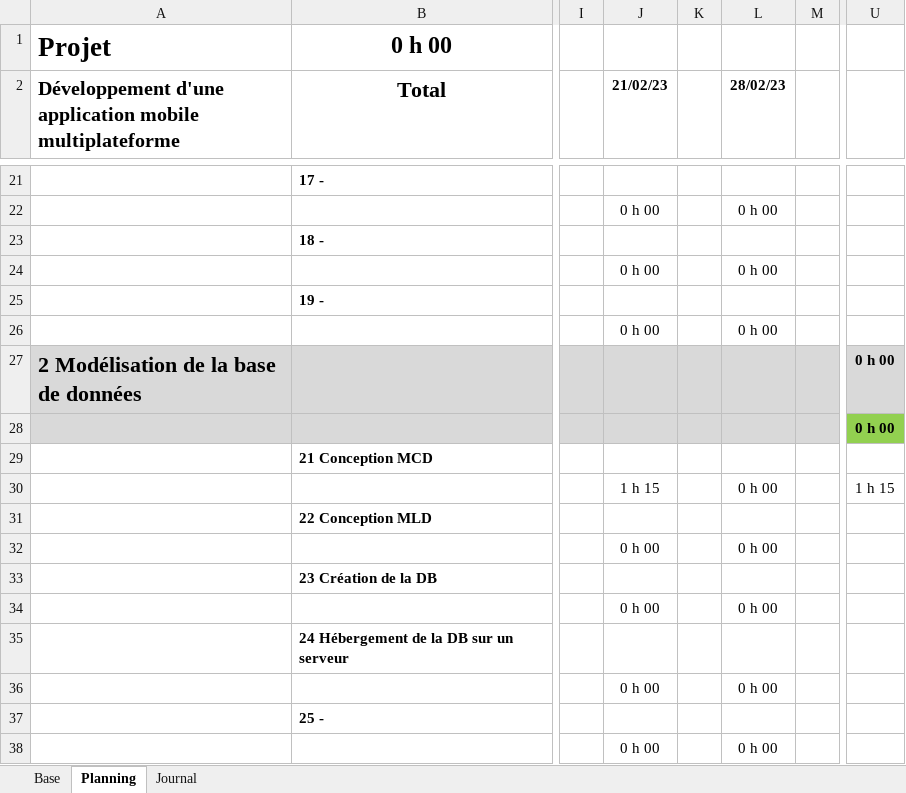
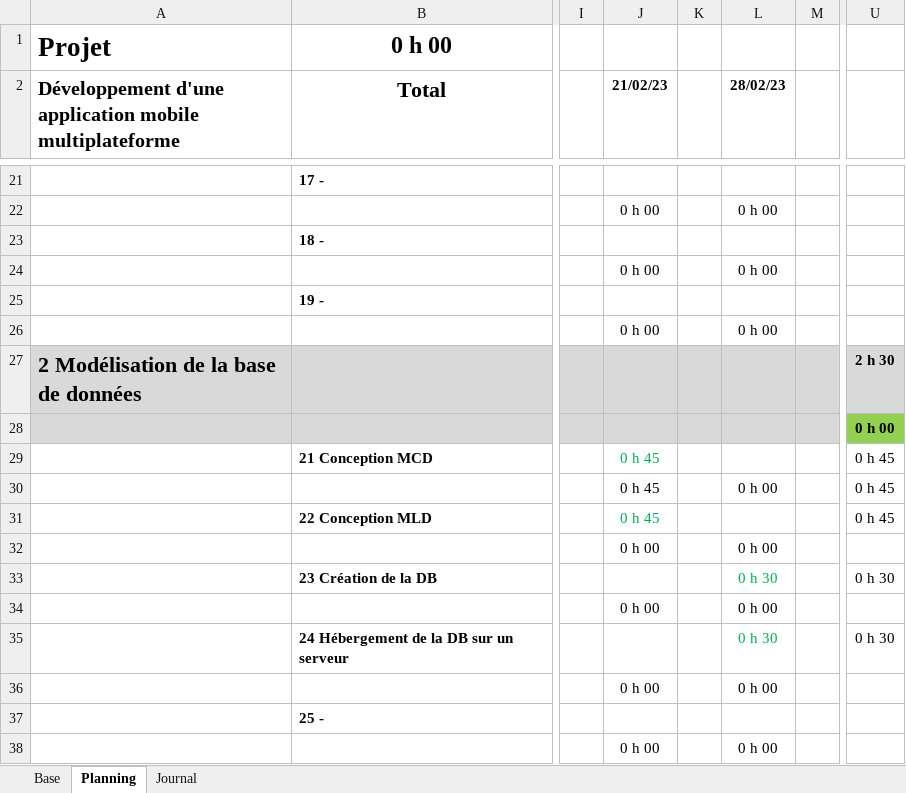
Before and after one commit to ThierryKoetschet/Pre-TPI_tkt, an Excel workbook: planification_pre-TPI_tkt.xlsm, sheet Planning, drawn as a sheet; only a part is shown, gaps mark what is left out; values as stored, in another font and other column widths than the file's, no borders; conditional formats not drawn; the diff covers the shown part only; the diff names each change by its address in the sheet, - before the commit and + after, or states it on an @@ line.

```diff
--- a/planification_pre-TPI_tkt.xlsm (sheet Planning)
+++ b/planification_pre-TPI_tkt.xlsm (sheet Planning)
-U27: 0 h 00
+U27: 2 h 30
-J29 (21/02/23): (empty)
+J29 (21/02/23): 0 h 45
-U29: (empty)
+U29: 0 h 45
-J30 (21/02/23): 1 h 15
+J30 (21/02/23): 0 h 45
-U30: 1 h 15
+U30: 0 h 45
-J31 (21/02/23): (empty)
+J31 (21/02/23): 0 h 45
-U31: (empty)
+U31: 0 h 45
-L33 (28/02/23): (empty)
+L33 (28/02/23): 0 h 30
-U33: (empty)
+U33: 0 h 30
-L35 (28/02/23): (empty)
+L35 (28/02/23): 0 h 30
-U35: (empty)
+U35: 0 h 30
```
Also changed, not shown: 5 added rows, 5 removed rows and 11 edited cells elsewhere in this sheet, sheet Journal, sheet Base, formulas that keep their value, charts or pictures, Journal de travail.xlsx, 3 other files.
